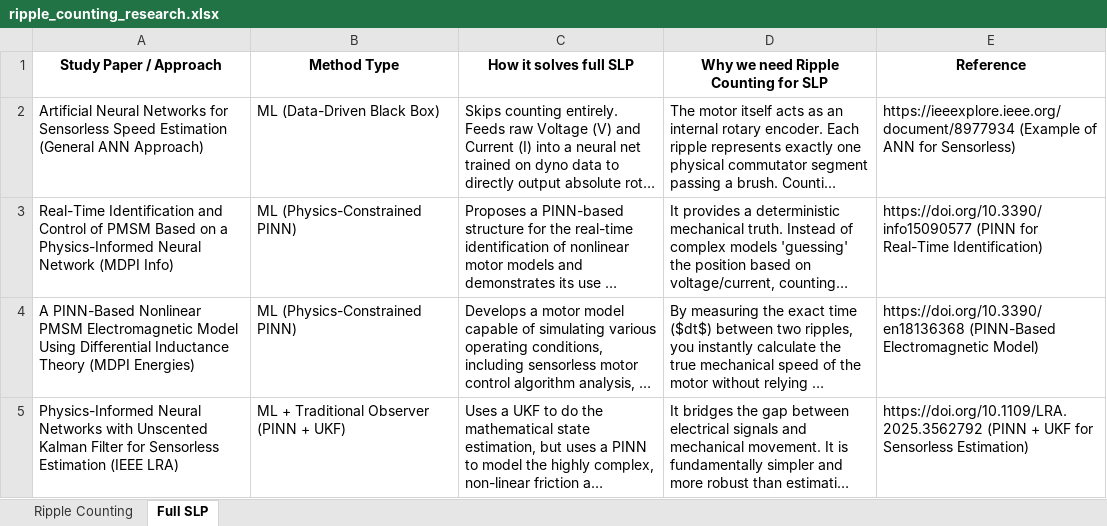
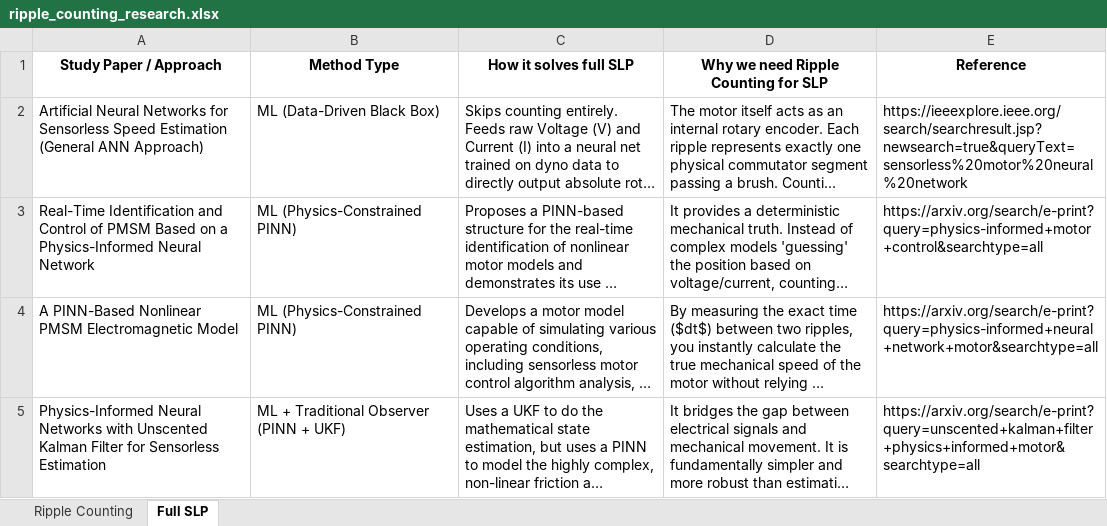
Before and after one commit to Mayuresh2706/Ripple-Counter, an Excel workbook: ripple_counting_research.xlsx, sheet Full SLP, drawn as a sheet; long unchanged cells end in …; values as stored, in another font and other column widths than the file's, no borders; the diff names each change by its address in the sheet, - before the commit and + after, or states it on an @@ line.

Commit message:
Update Excel with bulletproof ArXiv search links

```diff
--- a/ripple_counting_research.xlsx (sheet Full SLP)
+++ b/ripple_counting_research.xlsx (sheet Full SLP)
-E2 (Reference): https://ieeexplore.ieee.org/document/8977934 (Example of ANN for Sensorless)
+E2 (Reference): https://ieeexplore.ieee.org/search/searchresult.jsp?newsearch=true&queryText=sensorless%20motor%20neural%20network
-A3 (Study Paper / Approach): …Neural Network (MDPI Info)
+A3 (Study Paper / Approach): …Neural Network
-E3 (Reference): https://doi.org/10.3390/info15090577 (PINN for Real-Time Identification)
+E3 (Reference): https://arxiv.org/search/e-print?query=physics-informed+motor+control&searchtype=all
-A4 (Study Paper / Approach): …Electromagnetic Model Using Differential Inductance Theory (MDPI Energies)
+A4 (Study Paper / Approach): …Electromagnetic Model
-E4 (Reference): https://doi.org/10.3390/en18136368 (PINN-Based Electromagnetic Model)
+E4 (Reference): https://arxiv.org/search/e-print?query=physics-informed+neural+network+motor&searchtype=all
-A5 (Study Paper / Approach): …Sensorless Estimation (IEEE LRA)
+A5 (Study Paper / Approach): …Sensorless Estimation
-E5 (Reference): https://doi.org/10.1109/LRA.2025.3562792 (PINN + UKF for Sensorless Estimation)
+E5 (Reference): https://arxiv.org/search/e-print?query=unscented+kalman+filter+physics+informed+motor&searchtype=all
```
